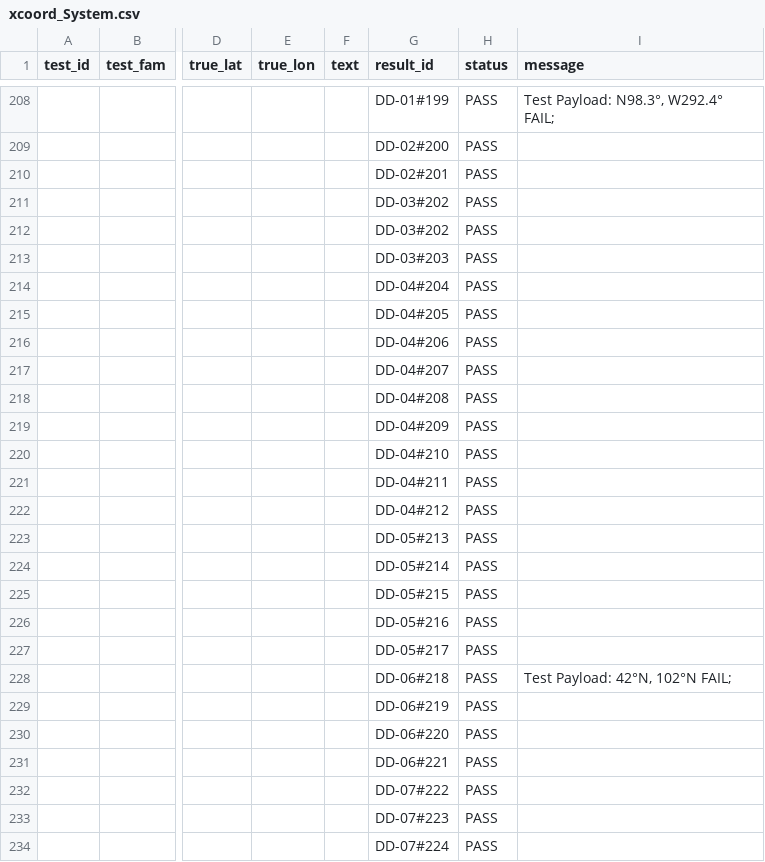
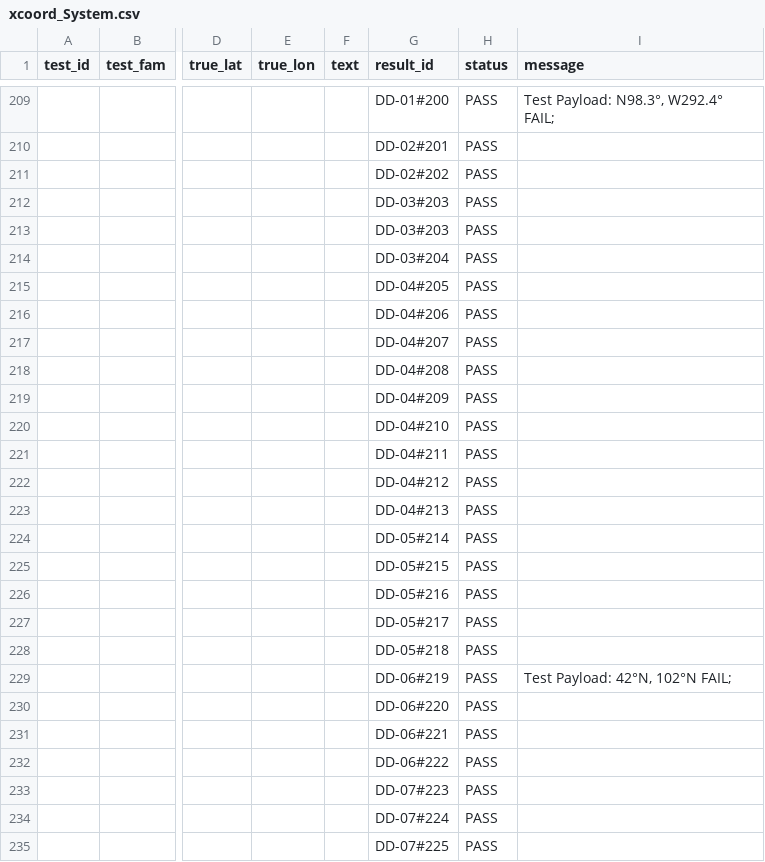
Before and after one commit to OpenSextant/opensextant, a CSV file: Xponents/XCoord/results/xcoord_System.csv, drawn as a sheet; only a part is shown, gaps mark what is left out; addresses are those after the commit; the diff covers the shown part only; the diff names each change by its address in the sheet, - before the commit and + after, or states it on an @@ line.

```diff
--- a/Xponents/XCoord/results/xcoord_System.csv
+++ b/Xponents/XCoord/results/xcoord_System.csv
-G209 (result_id): DD-01#199
+G209 (result_id): DD-01#200
-G210 (result_id): DD-02#200
+G210 (result_id): DD-02#201
-G211 (result_id): DD-02#201
+G211 (result_id): DD-02#202
-G212:G213 (result_id): DD-03#202
+G212:G213 (result_id): DD-03#203
-G214 (result_id): DD-03#203
+G214 (result_id): DD-03#204
-G215 (result_id): DD-04#204
+G215 (result_id): DD-04#205
-G216 (result_id): DD-04#205
+G216 (result_id): DD-04#206
-G217 (result_id): DD-04#206
+G217 (result_id): DD-04#207
-G218 (result_id): DD-04#207
+G218 (result_id): DD-04#208
-G219 (result_id): DD-04#208
+G219 (result_id): DD-04#209
-G220 (result_id): DD-04#209
+G220 (result_id): DD-04#210
-G221 (result_id): DD-04#210
+G221 (result_id): DD-04#211
-G222 (result_id): DD-04#211
+G222 (result_id): DD-04#212
-G223 (result_id): DD-04#212
+G223 (result_id): DD-04#213
-G224 (result_id): DD-05#213
+G224 (result_id): DD-05#214
-G225 (result_id): DD-05#214
+G225 (result_id): DD-05#215
-G226 (result_id): DD-05#215
+G226 (result_id): DD-05#216
-G227 (result_id): DD-05#216
+G227 (result_id): DD-05#217
-G228 (result_id): DD-05#217
+G228 (result_id): DD-05#218
-G229 (result_id): DD-06#218
+G229 (result_id): DD-06#219
-G230 (result_id): DD-06#219
+G230 (result_id): DD-06#220
-G231 (result_id): DD-06#220
+G231 (result_id): DD-06#221
-G232 (result_id): DD-06#221
+G232 (result_id): DD-06#222
-G233 (result_id): DD-07#222
+G233 (result_id): DD-07#223
-G234 (result_id): DD-07#223
+G234 (result_id): DD-07#224
-G235 (result_id): DD-07#224
+G235 (result_id): DD-07#225
```
Also changed, not shown: 8 added rows, 7 removed rows and 26 edited cells elsewhere in this file, Xponents/XCoord/results/xcoord_Coord_Patterns_Truth-rows.csv.
